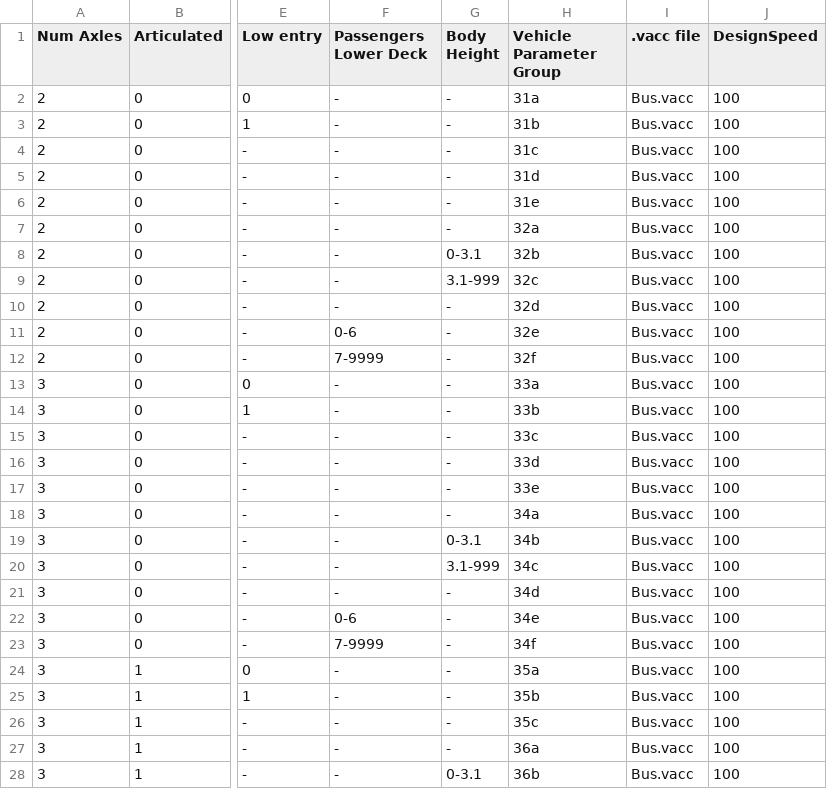
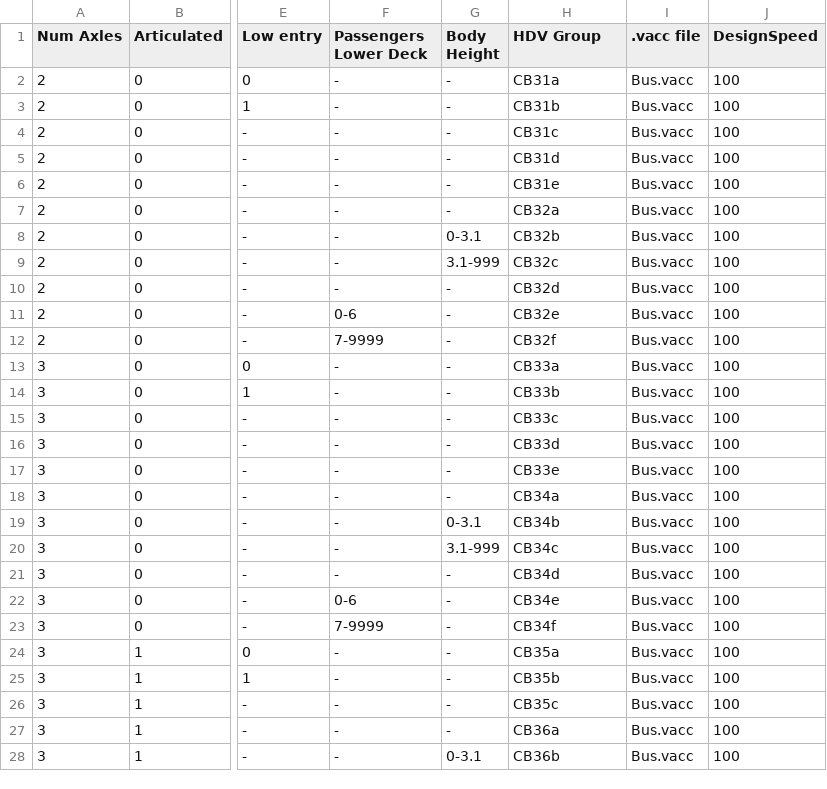
Before and after one commit to tanawadeatharva/BharatVECTO, a CSV file: VectoCore/VectoCore/Resources/Declaration/CompletedBusSegmentationTable.csv, drawn as a sheet; only a part is shown, gaps mark what is left out; the diff covers the shown part only; the diff names each change by its address in the sheet, - before the commit and + after, or states it on an @@ line.

Commit message:
fix: write hdv group for completed bus specific into sum file

```diff
--- a/VectoCore/VectoCore/Resources/Declaration/CompletedBusSegmentationTable.csv
+++ b/VectoCore/VectoCore/Resources/Declaration/CompletedBusSegmentationTable.csv
-H1: Vehicle Parameter Group
+H1: HDV Group
-H2 (HDV Group): 31a
+H2 (HDV Group): CB31a
-H3 (HDV Group): 31b
+H3 (HDV Group): CB31b
-H4 (HDV Group): 31c
+H4 (HDV Group): CB31c
-H5 (HDV Group): 31d
+H5 (HDV Group): CB31d
-H6 (HDV Group): 31e
+H6 (HDV Group): CB31e
-H7 (HDV Group): 32a
+H7 (HDV Group): CB32a
-H8 (HDV Group): 32b
+H8 (HDV Group): CB32b
-H9 (HDV Group): 32c
+H9 (HDV Group): CB32c
-H10 (HDV Group): 32d
+H10 (HDV Group): CB32d
-H11 (HDV Group): 32e
+H11 (HDV Group): CB32e
-H12 (HDV Group): 32f
+H12 (HDV Group): CB32f
-H13 (HDV Group): 33a
+H13 (HDV Group): CB33a
-H14 (HDV Group): 33b
+H14 (HDV Group): CB33b
-H15 (HDV Group): 33c
+H15 (HDV Group): CB33c
-H16 (HDV Group): 33d
+H16 (HDV Group): CB33d
-H17 (HDV Group): 33e
+H17 (HDV Group): CB33e
-H18 (HDV Group): 34a
+H18 (HDV Group): CB34a
-H19 (HDV Group): 34b
+H19 (HDV Group): CB34b
-H20 (HDV Group): 34c
+H20 (HDV Group): CB34c
-H21 (HDV Group): 34d
+H21 (HDV Group): CB34d
-H22 (HDV Group): 34e
+H22 (HDV Group): CB34e
-H23 (HDV Group): 34f
+H23 (HDV Group): CB34f
-H24 (HDV Group): 35a
+H24 (HDV Group): CB35a
-H25 (HDV Group): 35b
+H25 (HDV Group): CB35b
-H26 (HDV Group): 35c
+H26 (HDV Group): CB35c
-H27 (HDV Group): 36a
+H27 (HDV Group): CB36a
-H28 (HDV Group): 36b
+H28 (HDV Group): CB36b
```
Also changed, not shown: 24 edited cells elsewhere in this file, 1 other file.
